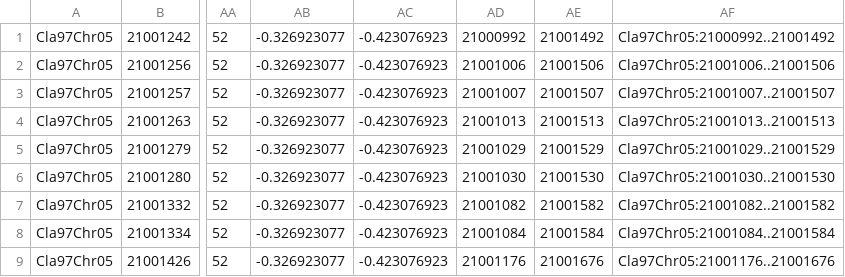
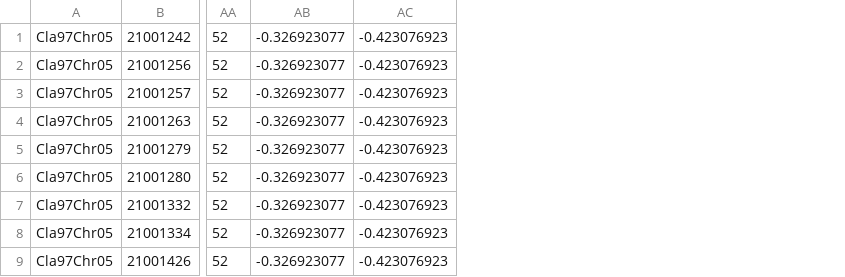
Before and after one commit to LFAdams/primerizer, a CSV file: testsnps.csv, drawn as a sheet; only a part is shown, gaps mark what is left out; the diff names each change by its address in the sheet, - before the commit and + after, or states it on an @@ line.

Commit message:
Update testsnps.csv

```diff
--- a/testsnps.csv
+++ b/testsnps.csv
-column AD, rows 1-9: 21000992 | 21001006 | 21001007 | 21001013 | 21001029 | 21001030 | 21001082 | 21001084 | 21001176
-column AE, rows 1-9: 21001492 | 21001506 | 21001507 | 21001513 | 21001529 | 21001530 | 21001582 | 21001584 | 21001676
-column AF, rows 1-9: Cla97Chr05:21000992..21001492 | Cla97Chr05:21001006..21001506 | Cla97Chr05:21001007..21001507 | Cla97Chr05:21001013..21001513 | Cla97Chr05:21001029..21001529 | Cla97Chr05:21001030..21001530 | Cla97Chr05:21001082..21001582 | Cla97Chr05:21001084..21001584 | Cla97Chr05:21001176..21001676
```
